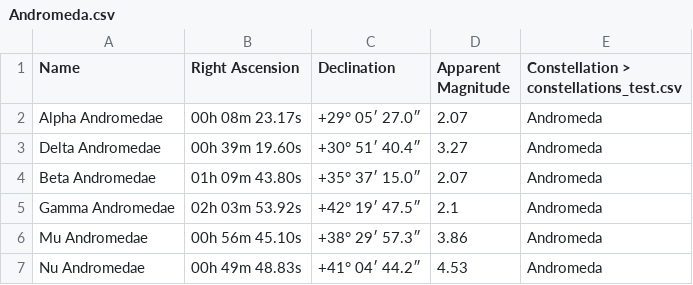
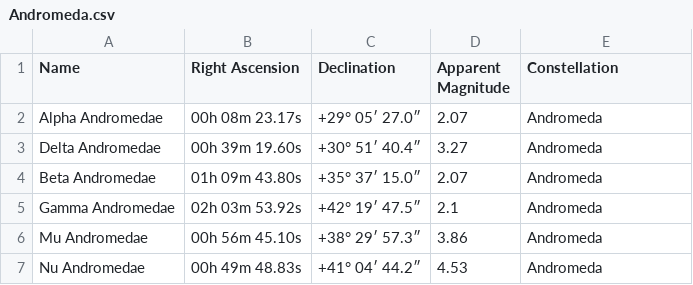
Before and after one commit to BancRoland/Python, a CSV file: constellations/zodiac/constellations/prev/Andromeda.csv, drawn as a sheet.

```diff
--- a/constellations/zodiac/constellations/prev/Andromeda.csv
+++ b/constellations/zodiac/constellations/prev/Andromeda.csv
@@ -1,2 +1,2 @@
-Name,Right Ascension,Declination,Apparent Magnitude,Constellation > constellations_test.csv
+Name,Right Ascension,Declination,Apparent Magnitude,Constellation
 Alpha Andromedae,00h 08m 23.17s,+29° 05′ 27.0″,2.07,Andromeda
```
Also changed, not shown: constellations/zodiac/constellations/prev/Boötes.csv, constellations/zodiac/constellations/prev/Orion.csv, 13 other files.
